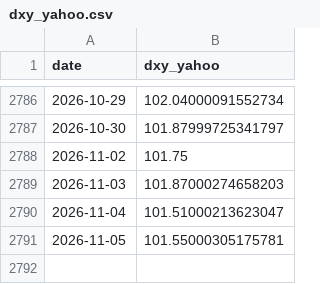
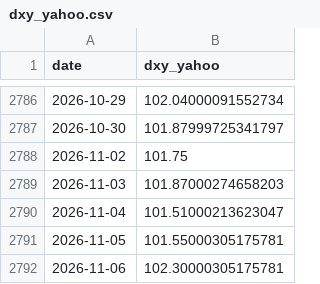
Before and after one commit to weiting1226/weiting1226.github.io, a CSV file: market-liquidity-monitor/data/raw/dxy_yahoo.csv, drawn as a sheet; only a part is shown, gaps mark what is left out.

```diff
--- a/market-liquidity-monitor/data/raw/dxy_yahoo.csv
+++ b/market-liquidity-monitor/data/raw/dxy_yahoo.csv
@@ -2791 +2791,2 @@ date,dxy_yahoo
 2026-11-05,101.55000305175781
+2026-11-06,102.30000305175781
```
Also changed, not shown: market-liquidity-monitor/data/raw/skew.csv, market-liquidity-monitor/data/raw/sse_composite.csv, 14 other files.
